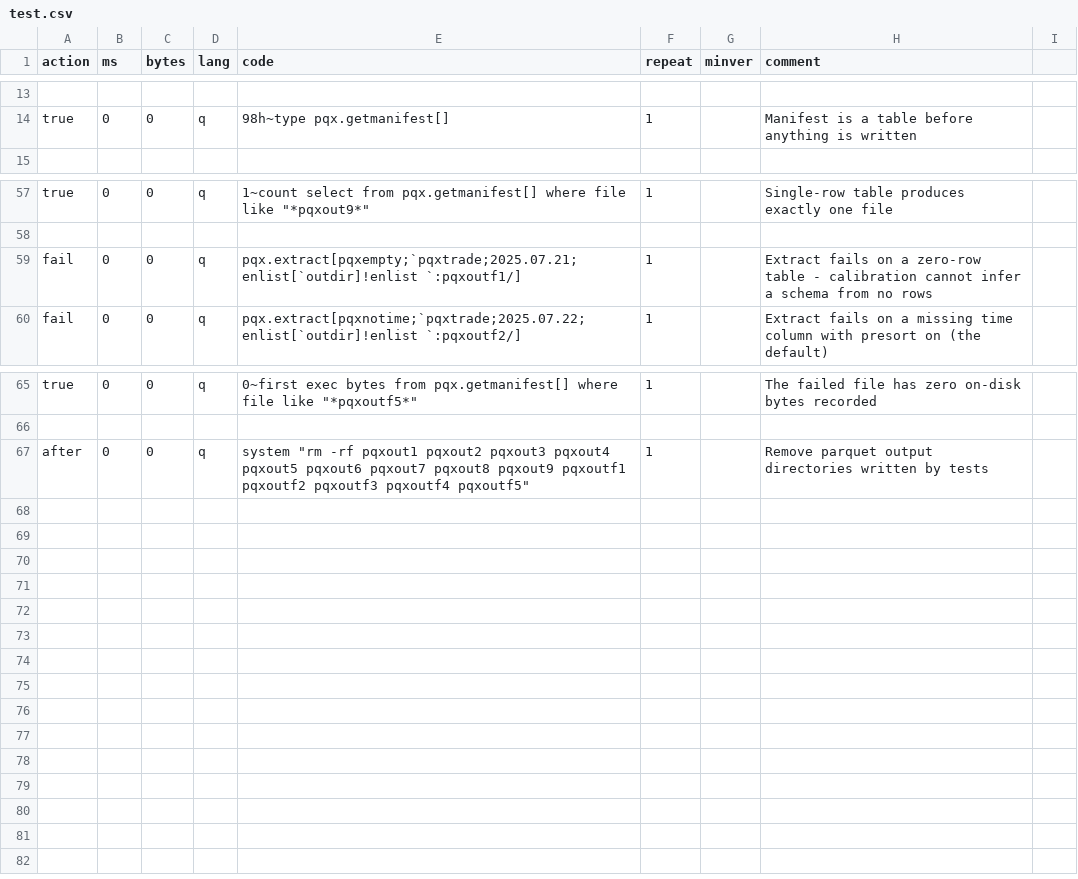
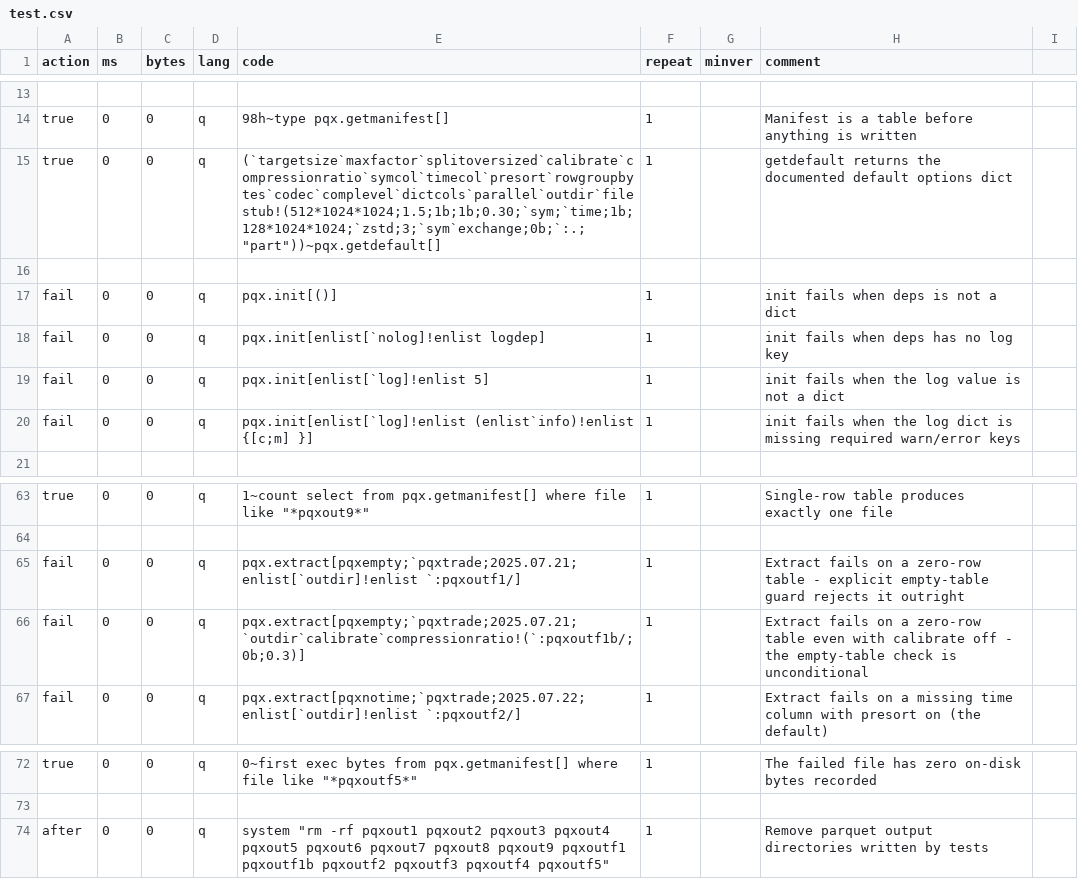
Before and after one commit to DataIntellectTech/kdbx-modules, a CSV file: di/pqx/test.csv, drawn as a sheet; only a part is shown, gaps mark what is left out; addresses are those after the commit; the diff names each change by its address in the sheet, - before the commit and + after, or states it on an @@ line.

```diff
--- a/di/pqx/test.csv
+++ b/di/pqx/test.csv
+row 15: true | 0 | 0 | q | (`targetsize`maxfactor`splitoversized`calibrate`compressionratio`symcol`timecol`presort`rowgroupbytes`codec`complevel`dictcols`parallel`outdir`filestub!(512*1024*1024;1.5;1b;1b;0.30;`sym;`time;1b;128*1024*1024;`zstd;3;`sym`exchange;0b;`:.;"part"))~pqx.getdefault[] | 1 |  | getdefault returns the documented default options dict
+row 16: (empty)
+row 17: fail | 0 | 0 | q | pqx.init[()] | 1 |  | init fails when deps is not a dict
+row 18: fail | 0 | 0 | q | pqx.init[enlist[`nolog]!enlist logdep] | 1 |  | init fails when deps has no log key
+row 19: fail | 0 | 0 | q | pqx.init[enlist[`log]!enlist 5] | 1 |  | init fails when the log value is not a dict
+row 20: fail | 0 | 0 | q | pqx.init[enlist[`log]!enlist (enlist`info)!enlist {[c;m] }] | 1 |  | init fails when the log dict is missing required warn/error keys
-H65 (comment): …table - calibration cannot infer a schema from no rows
+H65 (comment): …table - explicit empty-table guard rejects it outright
+row 66: fail | 0 | 0 | q | pqx.extract[pqxempty;`pqxtrade;2025.07.21;`outdir`calibrate`compressionratio!(`:pqxoutf1b/;0b;0.3)] | 1 |  | Extract fails on a zero-row table even with calibrate off - the empty-table check is unconditional
-E74 (code): …pqxout9 pqxoutf1 pqxoutf2 pqxoutf3…
+E74 (code): …pqxout9 pqxoutf1 pqxoutf1b pqxoutf2 pqxoutf3…
```
Also changed, not shown: 2 other files.
